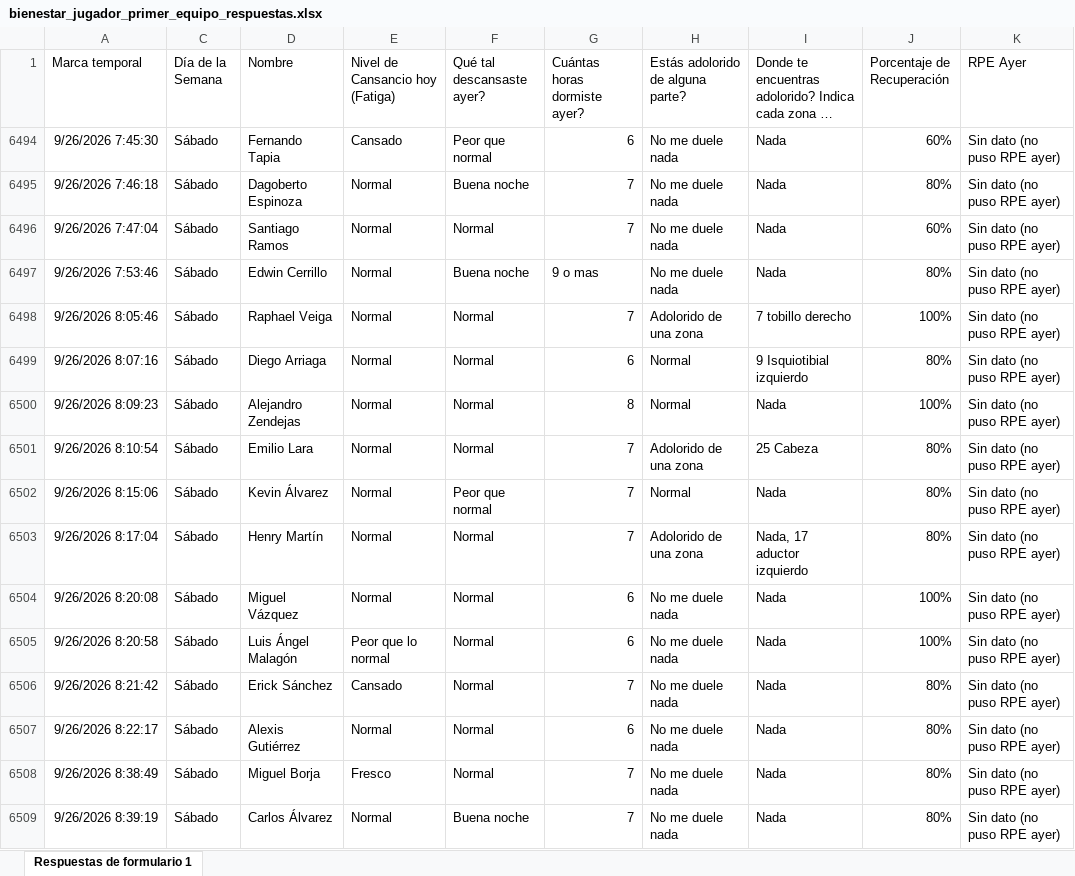
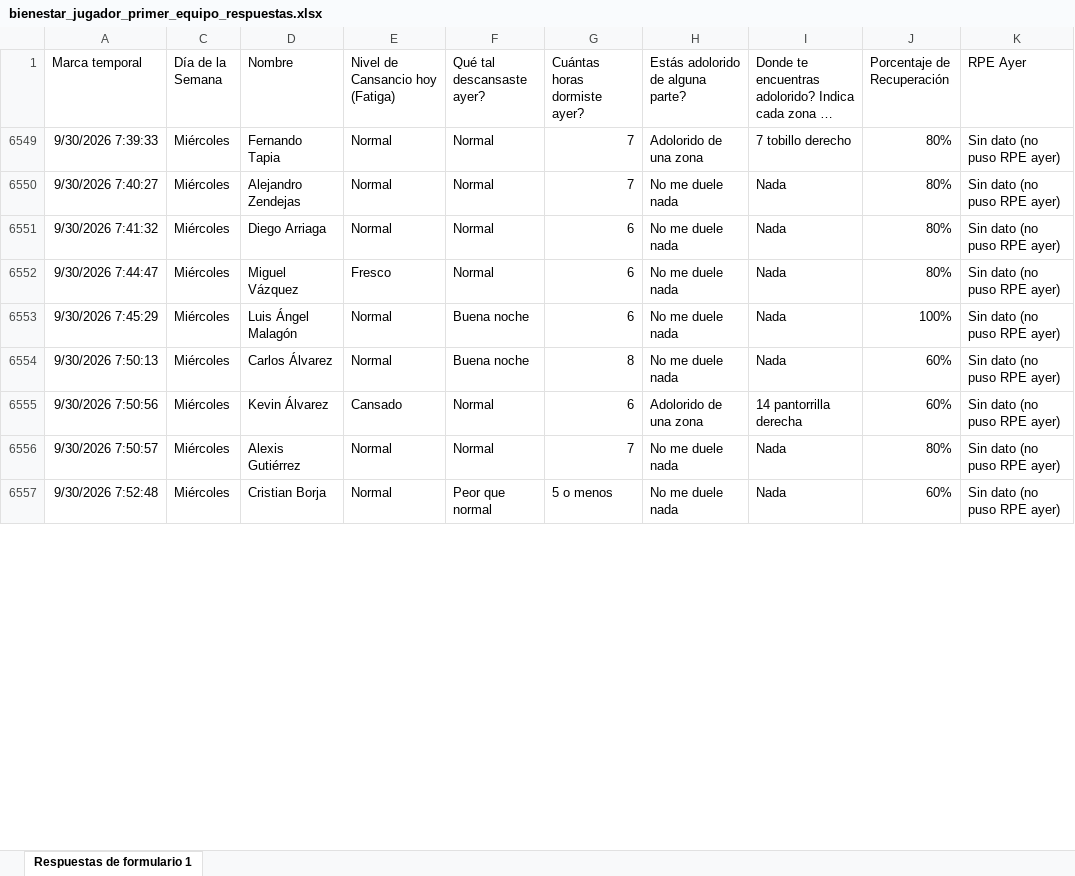
Before and after one commit to mr2293/club_america_dashboard, an Excel workbook: apps/dashboard_cargas/data/bienestar_jugador_primer_equipo_respuestas.xlsx, sheet Respuestas de formulario 1, drawn as a sheet; only a part is shown; long unchanged cells end in …; values as stored, in another font and other column widths than the file's, no borders; charts and pictures and conditional formats and table styles not drawn; removed rows and columns are numbered as before the commit, all else as after; the diff covers the shown part only; the diff names each change by its address in the sheet, - before the commit and + after, or states it on an @@ line.

```diff
--- a/apps/dashboard_cargas/data/bienestar_jugador_primer_equipo_respuestas.xlsx (sheet Respuestas de formulario 1)
+++ b/apps/dashboard_cargas/data/bienestar_jugador_primer_equipo_respuestas.xlsx (sheet Respuestas de formulario 1)
@@ row 6494 hidden: 9/26/2026 7:45:30 | Sábado | Fernando Tapia | Cansado | Peor que normal | 6 | No me duele nada | Nada | 60% | Sin dato (no puso RPE ayer) @@
@@ row 6495 hidden: 9/26/2026 7:46:18 | Sábado | Dagoberto Espinoza | Normal | Buena noche | 7 | No me duele nada | Nada | 80% | Sin dato (no puso RPE ayer) @@
@@ row 6496 hidden: 9/26/2026 7:47:04 | Sábado | Santiago Ramos | Normal | Normal | 7 | No me duele nada | Nada | 60% | Sin dato (no puso RPE ayer) @@
@@ row 6497 hidden: 9/26/2026 7:53:46 | Sábado | Edwin Cerrillo | Normal | Buena noche | 9 o mas | No me duele nada | Nada | 80% | Sin dato (no puso RPE ayer) @@
@@ row 6498 hidden: 9/26/2026 8:05:46 | Sábado | Raphael Veiga | Normal | Normal | 7 | Adolorido de una zona | 7 tobillo derecho | 100% | Sin dato (no puso RPE ayer) @@
@@ row 6499 hidden: 9/26/2026 8:07:16 | Sábado | Diego Arriaga | Normal | Normal | 6 | Normal | 9 Isquiotibial izquierdo | 80% | Sin dato (no puso RPE ayer) @@
@@ row 6500 hidden: 9/26/2026 8:09:23 | Sábado | Alejandro Zendejas | Normal | Normal | 8 | Normal | Nada | 100% | Sin dato (no puso RPE ayer) @@
@@ row 6501 hidden: 9/26/2026 8:10:54 | Sábado | Emilio Lara | Normal | Normal | 7 | Adolorido de una zona | 25 Cabeza | 80% | Sin dato (no puso RPE ayer) @@
@@ row 6502 hidden: 9/26/2026 8:15:06 | Sábado | Kevin Álvarez | Normal | Peor que normal | 7 | Normal | Nada | 80% | Sin dato (no puso RPE ayer) @@
-A6549 (Marca temporal): 9/26/2026 8:17:04
+A6549 (Marca temporal): 9/30/2026 7:39:33
-C6549 (Día de la Semana): Sábado
+C6549 (Día de la Semana): Miércoles
-D6549 (Nombre): Henry Martín
+D6549 (Nombre): Fernando Tapia
-I6549: Nada, 17 aductor izquierdo
+I6549: 7 tobillo derecho
@@ row 6504 hidden: 9/26/2026 8:20:08 | Sábado | Miguel Vázquez | Normal | Normal | 6 | No me duele nada | Nada | 100% | Sin dato (no puso RPE ayer) @@
@@ row 6505 hidden: 9/26/2026 8:20:58 | Sábado | Luis Ángel Malagón | Peor que lo normal | Normal | 6 | No me duele nada | Nada | 100% | Sin dato (no puso RPE ayer) @@
-A6550 (Marca temporal): 9/26/2026 8:21:42
+A6550 (Marca temporal): 9/30/2026 7:40:27
-C6550:C6552 (Día de la Semana): Sábado
+C6550:C6552 (Día de la Semana): Miércoles
-D6550 (Nombre): Erick Sánchez
+D6550 (Nombre): Alejandro Zendejas
-E6550 (Nivel de Cansancio hoy (Fatiga)): Cansado
+E6550 (Nivel de Cansancio hoy (Fatiga)): Normal
-A6551 (Marca temporal): 9/26/2026 8:22:17
+A6551 (Marca temporal): 9/30/2026 7:41:32
-D6551 (Nombre): Alexis Gutiérrez
+D6551 (Nombre): Diego Arriaga
-A6552 (Marca temporal): 9/26/2026 8:38:49
+A6552 (Marca temporal): 9/30/2026 7:44:47
-D6552 (Nombre): Miguel Borja
+D6552 (Nombre): Miguel Vázquez
-G6552 (Cuántas horas dormiste ayer?): 7
+G6552 (Cuántas horas dormiste ayer?): 6
+row 6553: 9/30/2026 7:45:29 | Miércoles | Luis Ángel Malagón | Normal | Buena noche | 6 | No me duele nada | Nada | 100% | Sin dato (no puso RPE ayer)
+row 6554: 9/30/2026 7:50:13 | Miércoles | Carlos Álvarez | Normal | Buena noche | 8 | No me duele nada | Nada | 60% | Sin dato (no puso RPE ayer)
+row 6555: 9/30/2026 7:50:56 | Miércoles | Kevin Álvarez | Cansado | Normal | 6 | Adolorido de una zona | 14 pantorrilla derecha | 60% | Sin dato (no puso RPE ayer)
-A6556 (Marca temporal): 9/26/2026 8:39:19
+A6556 (Marca temporal): 9/30/2026 7:50:57
-C6556 (Día de la Semana): Sábado
+C6556 (Día de la Semana): Miércoles
-D6556 (Nombre): Carlos Álvarez
+D6556 (Nombre): Alexis Gutiérrez
-F6556 (Qué tal descansaste ayer?): Buena noche
+F6556 (Qué tal descansaste ayer?): Normal
+row 6557: 9/30/2026 7:52:48 | Miércoles | Cristian Borja | Normal | Peor que normal | 5 o menos | No me duele nada | Nada | 60% | Sin dato (no puso RPE ayer)
```
Also changed, not shown: 30 hidden or unhidden rows and 37 edited cells elsewhere in this sheet, hidden cells, apps/dashboard_cargas/data/rpe_primera.xlsx.
